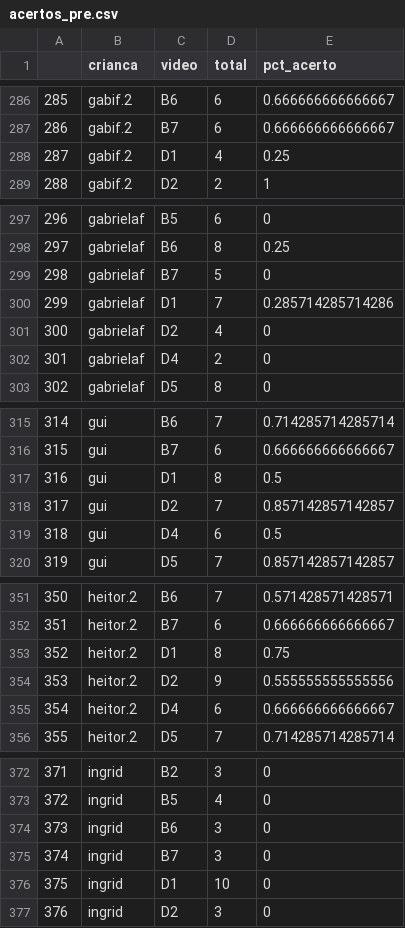
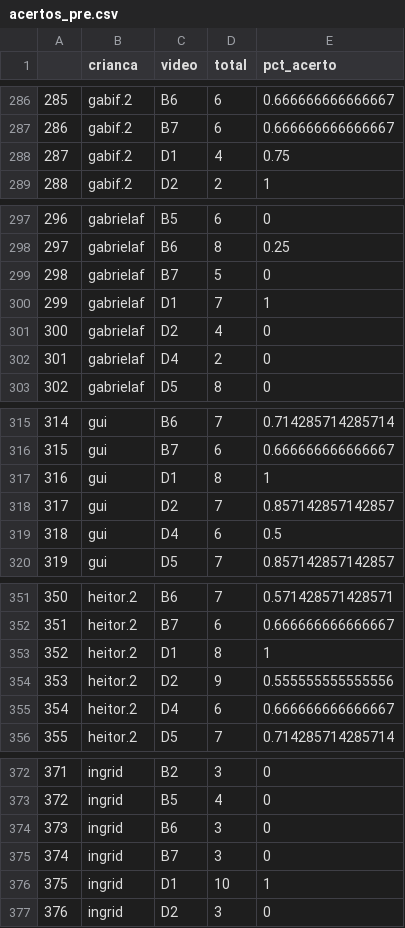
Before and after one commit to pasoneto/eye_tracking_ufabc, a CSV file: data/acertos_pre.csv, drawn as a sheet; only a part is shown, gaps mark what is left out; the diff covers the shown part only.

```diff
--- a/data/acertos_pre.csv
+++ b/data/acertos_pre.csv
@@ -287,3 +287,3 @@
 "286","gabif.2","B7",6,0.666666666666667
-"287","gabif.2","D1",4,0.25
+"287","gabif.2","D1",4,0.75
 "288","gabif.2","D2",2,1
@@ -299,3 +299,3 @@
 "298","gabrielaf","B7",5,0
-"299","gabrielaf","D1",7,0.285714285714286
+"299","gabrielaf","D1",7,1
 "300","gabrielaf","D2",4,0
@@ -316,3 +316,3 @@
 "315","gui","B7",6,0.666666666666667
-"316","gui","D1",8,0.5
+"316","gui","D1",8,1
 "317","gui","D2",7,0.857142857142857
@@ -352,3 +352,3 @@
 "351","heitor.2","B7",6,0.666666666666667
-"352","heitor.2","D1",8,0.75
+"352","heitor.2","D1",8,1
 "353","heitor.2","D2",9,0.555555555555556
@@ -375,3 +375,3 @@
 "374","ingrid","B7",3,0
-"375","ingrid","D1",10,0
+"375","ingrid","D1",10,1
 "376","ingrid","D2",3,0
```
Also changed, not shown: 42 edited cells elsewhere in this file, 5 other files.
